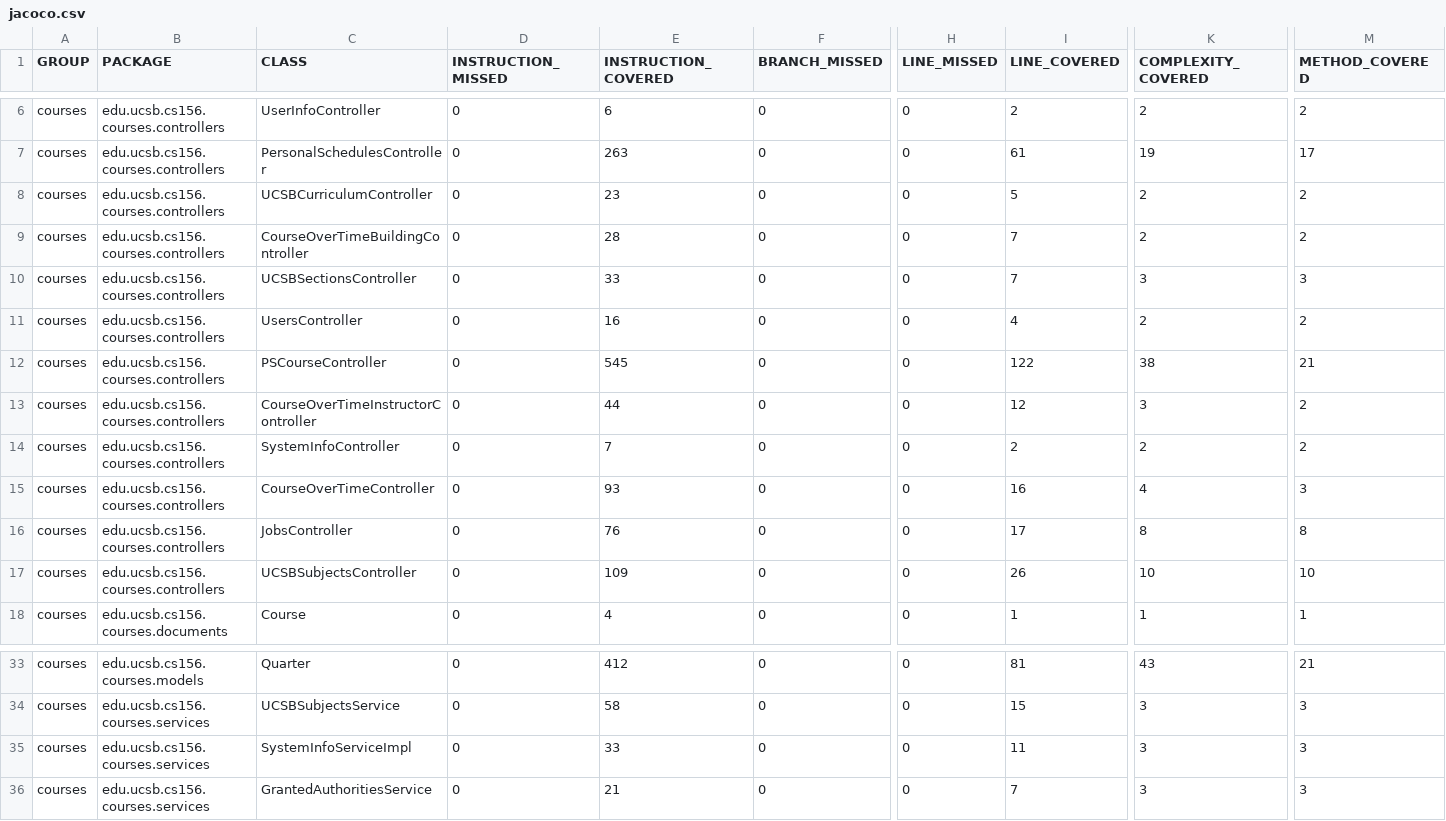
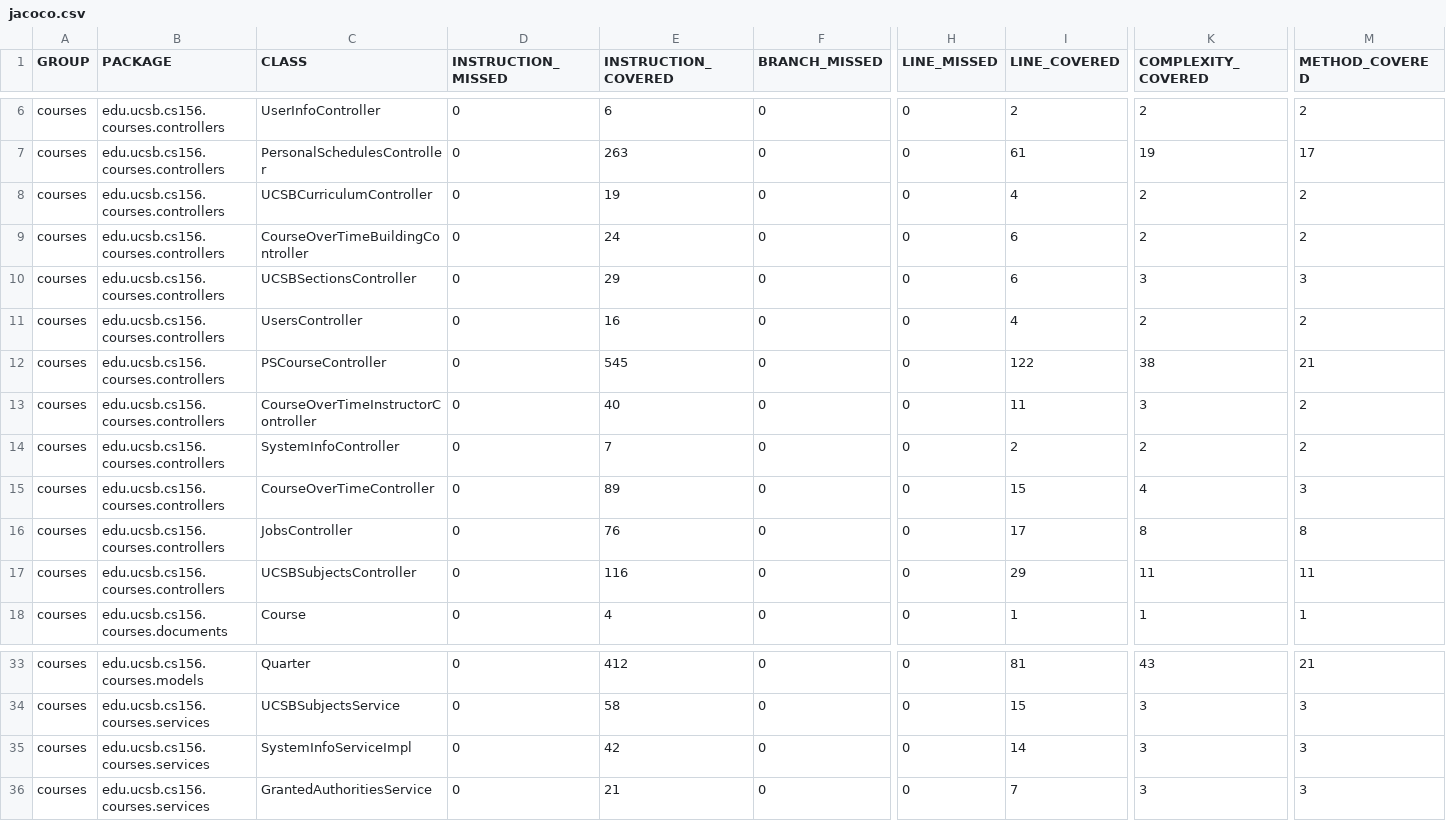
Before and after one commit to ucsb-cs156-w24/proj-courses-w24-5pm-3, a CSV file: jacoco/jacoco.csv, drawn as a sheet; only a part is shown, gaps mark what is left out; the diff names each change by its address in the sheet, - before the commit and + after, or states it on an @@ line.

```diff
--- a/jacoco/jacoco.csv
+++ b/jacoco/jacoco.csv
-E8 (INSTRUCTION_COVERED): 23
+E8 (INSTRUCTION_COVERED): 19
-I8 (LINE_COVERED): 5
+I8 (LINE_COVERED): 4
-E9 (INSTRUCTION_COVERED): 28
+E9 (INSTRUCTION_COVERED): 24
-I9:I10 (LINE_COVERED): 7
+I9:I10 (LINE_COVERED): 6
-E10 (INSTRUCTION_COVERED): 33
+E10 (INSTRUCTION_COVERED): 29
-E13 (INSTRUCTION_COVERED): 44
+E13 (INSTRUCTION_COVERED): 40
-I13 (LINE_COVERED): 12
+I13 (LINE_COVERED): 11
-E15 (INSTRUCTION_COVERED): 93
+E15 (INSTRUCTION_COVERED): 89
-I15 (LINE_COVERED): 16
+I15 (LINE_COVERED): 15
-E17 (INSTRUCTION_COVERED): 109
+E17 (INSTRUCTION_COVERED): 116
-I17 (LINE_COVERED): 26
+I17 (LINE_COVERED): 29
-K17 (COMPLEXITY_COVERED): 10
+K17 (COMPLEXITY_COVERED): 11
-M17 (METHOD_COVERED): 10
+M17 (METHOD_COVERED): 11
-E35 (INSTRUCTION_COVERED): 33
+E35 (INSTRUCTION_COVERED): 42
-I35 (LINE_COVERED): 11
+I35 (LINE_COVERED): 14
```
Also changed, not shown: 21 other files.
